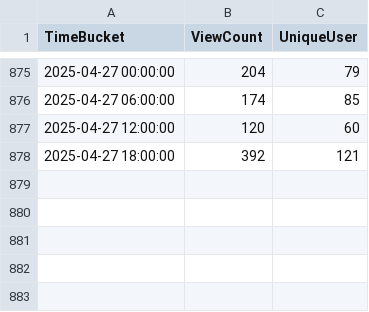
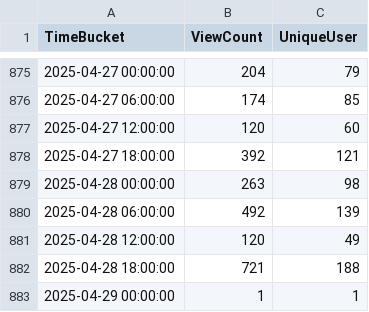
Before and after one commit to shijq23/elxr-metrics, a CSV file: public/elxr_org_view.csv, drawn as a sheet; only a part is shown, gaps mark what is left out.

```diff
--- a/public/elxr_org_view.csv
+++ b/public/elxr_org_view.csv
@@ -878 +878,6 @@ TimeBucket,ViewCount,UniqueUser
 2025-04-27 18:00:00,392,121
+2025-04-28 00:00:00,263,98
+2025-04-28 06:00:00,492,139
+2025-04-28 12:00:00,120,49
+2025-04-28 18:00:00,721,188
+2025-04-29 00:00:00,1,1
```
Also changed, not shown: public/country.csv, public/image_stats.csv, 3 other files.
